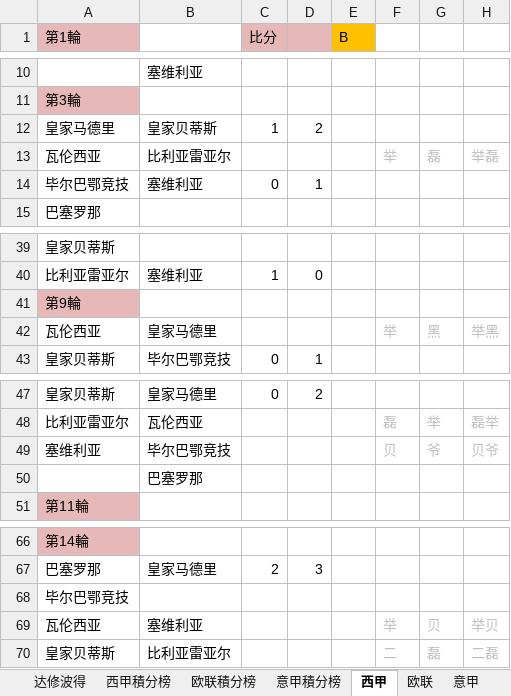
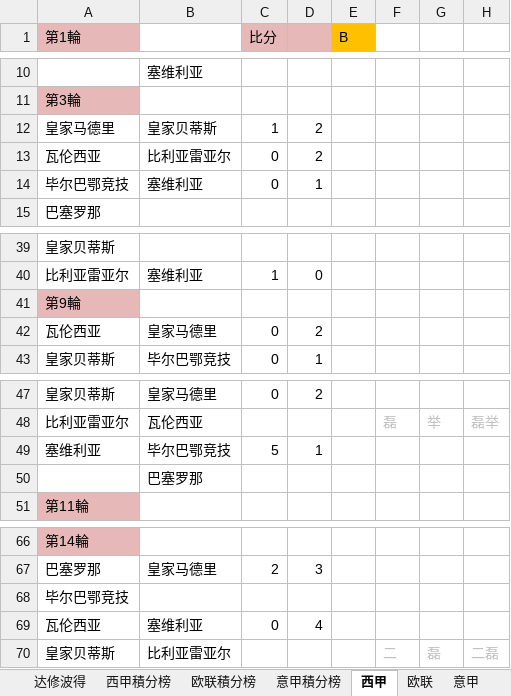
Before and after one commit to yarksee/ISCPrimierLeague, an Excel workbook: 联赛排名46.xlsm, sheet 西甲, drawn as a sheet; only a part is shown, gaps mark what is left out; values as stored, in another font and other column widths than the file's, no borders; removed rows and columns are numbered as before the commit, all else as after; the diff names each change by its address in the sheet, - before the commit and + after, or states it on an @@ line.

```diff
--- a/联赛排名46.xlsm (sheet 西甲)
+++ b/联赛排名46.xlsm (sheet 西甲)
-row 13: 瓦伦西亚 | 比利亚雷亚尔 |  |  |  | 举 | 磊 | 举磊
+row 13: 瓦伦西亚 | 比利亚雷亚尔 | 0 | 2
-row 42: 瓦伦西亚 | 皇家马德里 |  |  |  | 举 | 黑 | 举黑
+row 42: 瓦伦西亚 | 皇家马德里 | 0 | 2
-row 49: 塞维利亚 | 毕尔巴鄂竞技 |  |  |  | 贝 | 爷 | 贝爷
+row 49: 塞维利亚 | 毕尔巴鄂竞技 | 5 | 1
-row 69: 瓦伦西亚 | 塞维利亚 |  |  |  | 举 | 贝 | 举贝
+row 69: 瓦伦西亚 | 塞维利亚 | 0 | 4
```
Also changed, not shown: sheet 达修波得, sheet 西甲積分榜, sheet 欧联積分榜, sheet 欧联.
